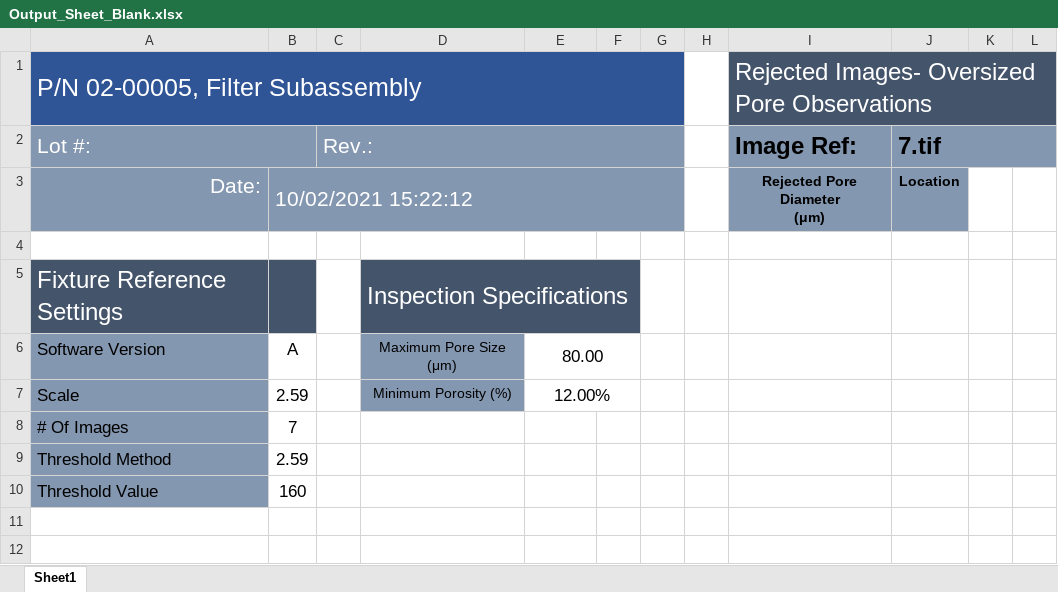
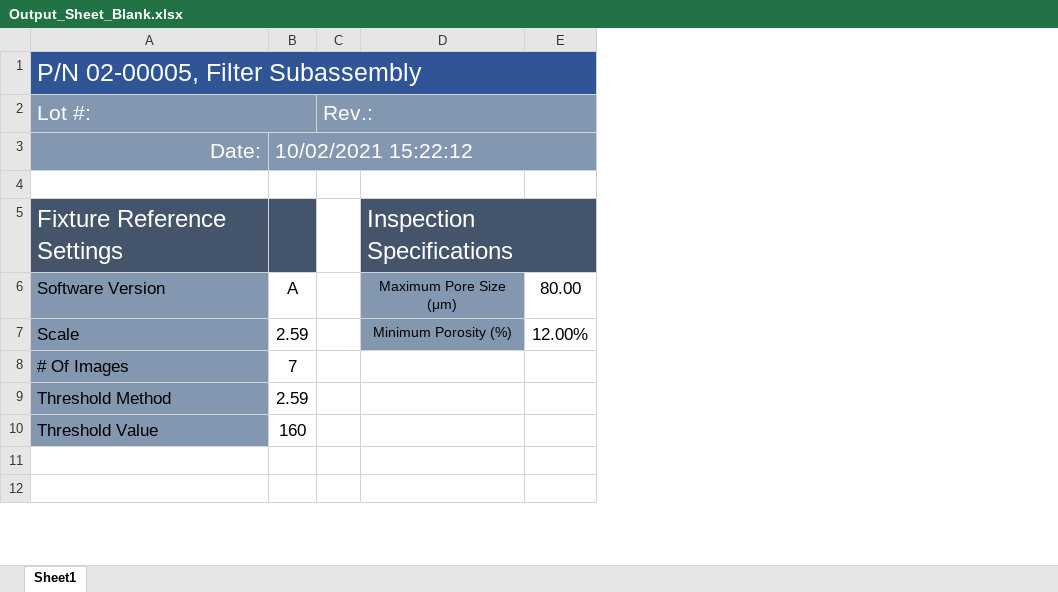
Before and after one commit to Jack-kelly-22/micronPro-worker, an Excel workbook: Spreadsheets/Output_Sheet_Blank.xlsx, sheet Sheet1, drawn as a sheet; only a part is shown; values as stored, in another font and other column widths than the file's, no borders; charts and pictures and conditional formats not drawn; ↵ is a line break in a cell; the diff covers the shown part only; the diff names each change by its address in the sheet, - before the commit and + after, or states it on an @@ line.

```diff
--- a/Spreadsheets/Output_Sheet_Blank.xlsx (sheet Sheet1)
+++ b/Spreadsheets/Output_Sheet_Blank.xlsx (sheet Sheet1)
-column F, empty
-column G, empty
-column H, empty
-column I, rows 1-3: Rejected Images- Oversized Pore Observations | Image Ref: | Rejected Pore Diameter ↵ (μm)
-column J, rows 2-3: 7.tif | Location
-column K, empty
-column L, empty
-E6:F6 merged
-E7:F7 merged
```
Also changed, not shown: 49 removed rows elsewhere in this sheet, charts or pictures, 4 other files.
